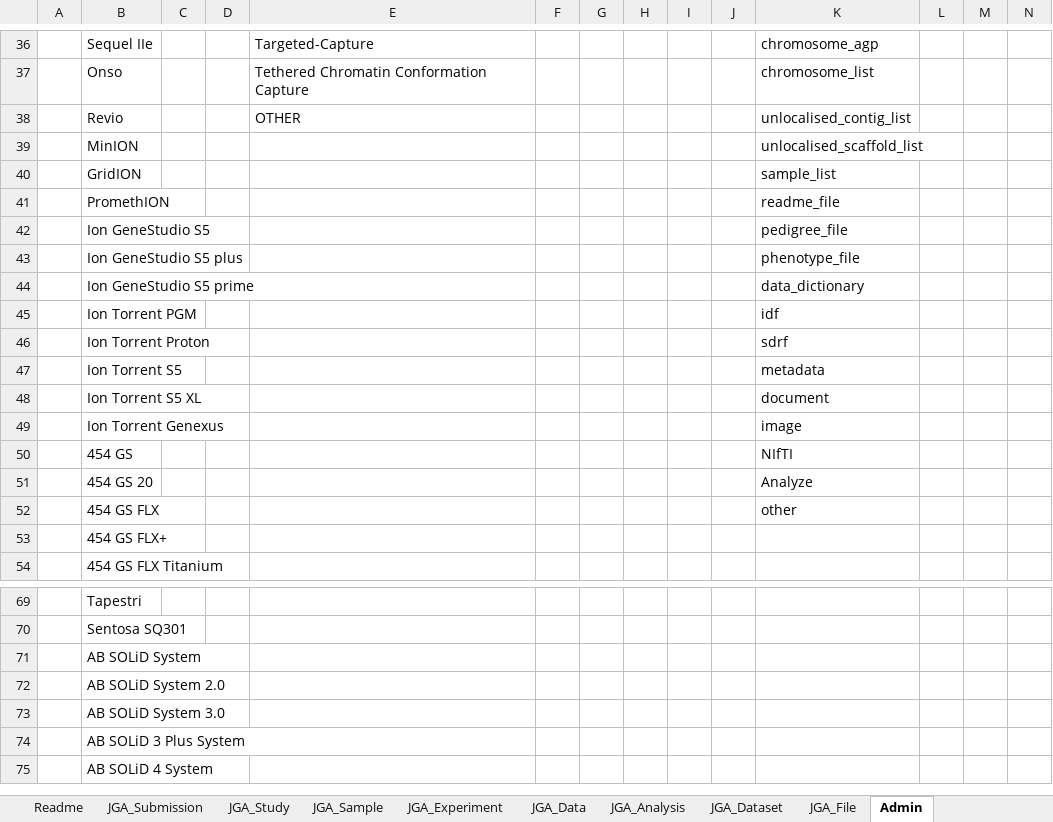
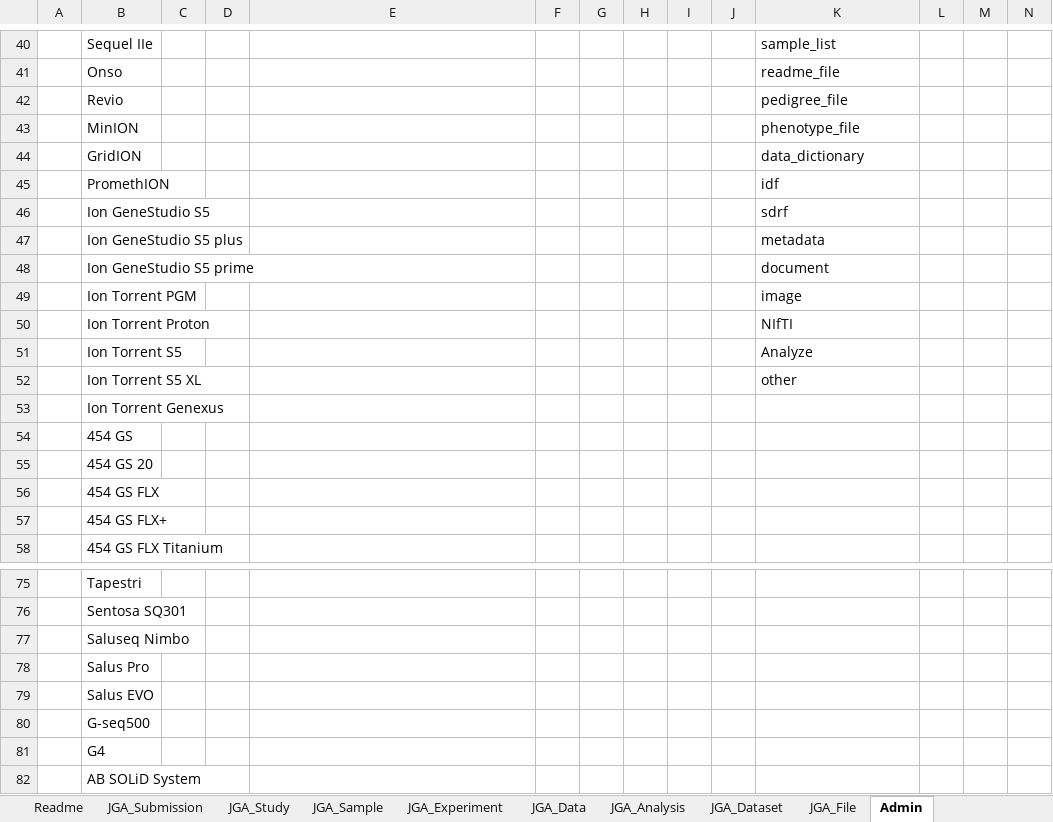
Before and after one commit to ddbj/submission-excel2xml, an Excel workbook: example/JSUB999999_jga_metadata.xlsx, sheet Admin, drawn as a sheet; only a part is shown, gaps mark what is left out; the shorter side is filled out with more unchanged rows; values as stored, in another font and other column widths than the file's, no borders; addresses are those after the commit; rows hold the shown columns only; the diff covers the shown part only; the diff names each change by its address in the sheet, - before the commit and + after, or states it on an @@ line.

```diff
--- a/example/JSUB999999_jga_metadata.xlsx (sheet Admin)
+++ b/example/JSUB999999_jga_metadata.xlsx (sheet Admin)
-E40: Targeted-Capture
+E40: (empty)
-K40: chromosome_agp
+K40: sample_list
-E41: Tethered Chromatin Conformation Capture
+E41: (empty)
-K41: chromosome_list
+K41: readme_file
-E42: OTHER
+E42: (empty)
-K42: unlocalised_contig_list
+K42: pedigree_file
-K43: unlocalised_scaffold_list
+K43: phenotype_file
-K44: sample_list
+K44: data_dictionary
-K45: readme_file
+K45: idf
-K46: pedigree_file
+K46: sdrf
-K47: phenotype_file
+K47: metadata
-K48: data_dictionary
+K48: document
-K49: idf
+K49: image
-K50: sdrf
+K50: NIfTI
-K51: metadata
+K51: Analyze
-K52: document
+K52: other
-K53: image
+K53: (empty)
-K54: NIfTI
+K54: (empty)
-K55: Analyze
+K55: (empty)
-K56: other
+K56: (empty)
+row 77:  | Saluseq Nimbo
+row 78:  | Salus Pro
+row 79:  | Salus EVO
+row 80:  | G-seq500
+row 81:  | G4
```
Also changed, not shown: 6 added rows and 28 edited cells elsewhere in this sheet, sheet Readme, 2 other files.
